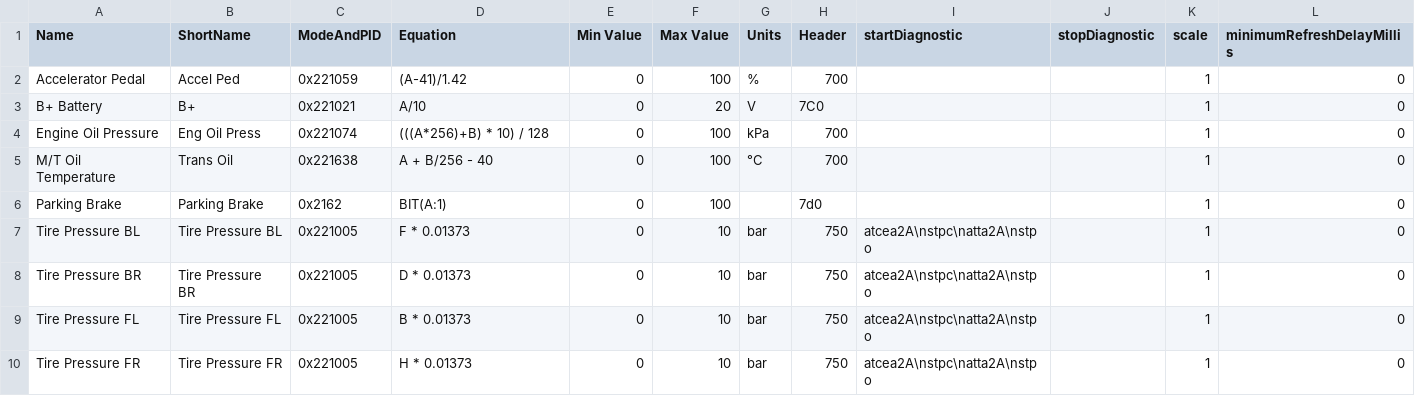
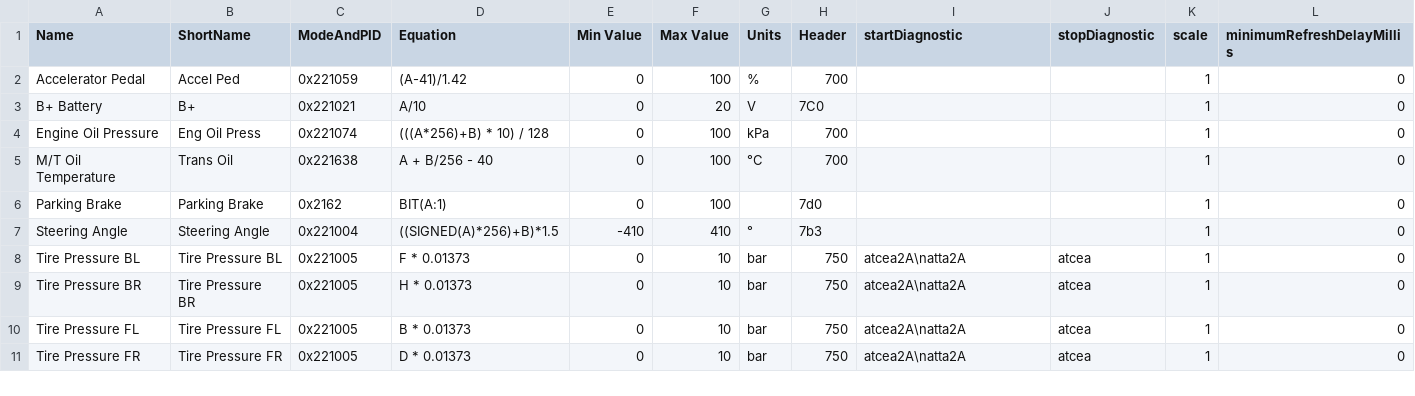
Before and after one commit to 2m/gry, a CSV file: exportedPIDs.csv, drawn as a sheet.

Commit message:
steering angle

```diff
--- a/exportedPIDs.csv
+++ b/exportedPIDs.csv
@@ -6,5 +6,6 @@
 "Parking Brake","Parking Brake","0x2162","BIT(A:1)",0,100,"","7d0","","",1,0
-"Tire Pressure BL","Tire Pressure BL","0x221005","F * 0.01373",0,10,"bar","750","atcea2A\nstpc\natta2A\nstpo","",1,0
-"Tire Pressure BR","Tire Pressure BR","0x221005","D * 0.01373",0,10,"bar","750","atcea2A\nstpc\natta2A\nstpo","",1,0
-"Tire Pressure FL","Tire Pressure FL","0x221005","B * 0.01373",0,10,"bar","750","atcea2A\nstpc\natta2A\nstpo","",1,0
-"Tire Pressure FR","Tire Pressure FR","0x221005","H * 0.01373",0,10,"bar","750","atcea2A\nstpc\natta2A\nstpo","",1,0
+"Steering Angle","Steering Angle","0x221004","((SIGNED(A)*256)+B)*1.5",-410,410,"°","7b3","","",1,0
+"Tire Pressure BL","Tire Pressure BL","0x221005","F * 0.01373",0,10,"bar","750","atcea2A\natta2A","atcea",1,0
+"Tire Pressure BR","Tire Pressure BR","0x221005","H * 0.01373",0,10,"bar","750","atcea2A\natta2A","atcea",1,0
+"Tire Pressure FL","Tire Pressure FL","0x221005","B * 0.01373",0,10,"bar","750","atcea2A\natta2A","atcea",1,0
+"Tire Pressure FR","Tire Pressure FR","0x221005","D * 0.01373",0,10,"bar","750","atcea2A\natta2A","atcea",1,0
```
